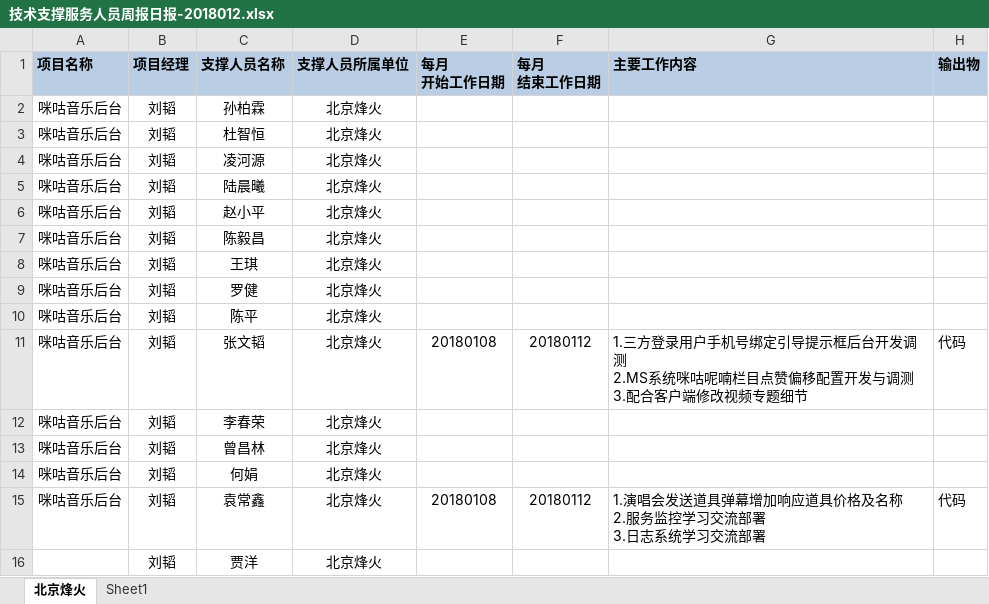
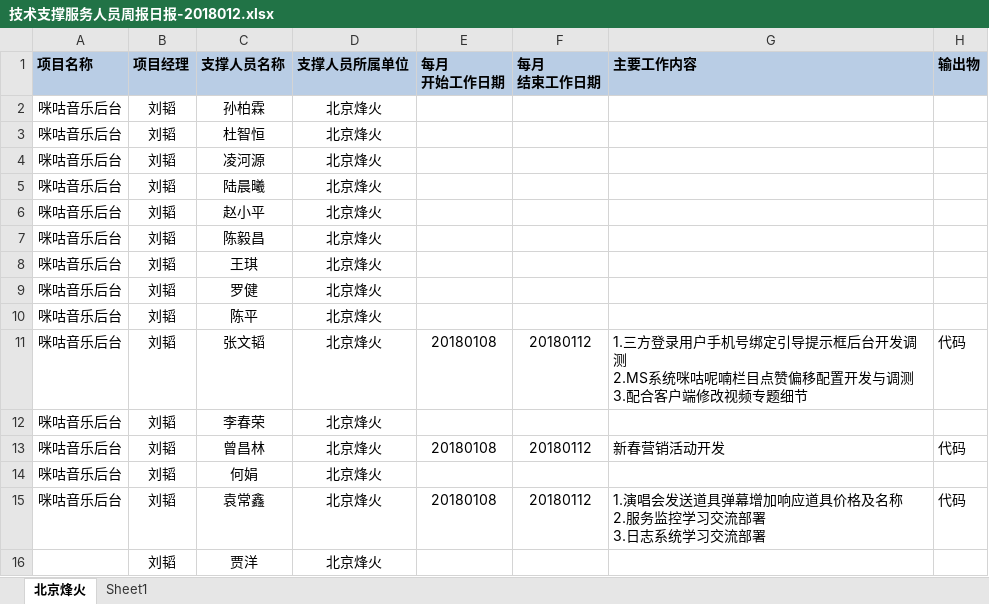
Before and after one commit to just-forking/weekReport, an Excel workbook: 2018周报/20180112周报/技术支撑服务人员周报日报-2018012.xlsx, sheet 北京烽火, drawn as a sheet; values as stored, in another font and other column widths than the file's, no borders; the diff names each change by its address in the sheet, - before the commit and + after, or states it on an @@ line.

```diff
--- a/2018周报/20180112周报/技术支撑服务人员周报日报-2018012.xlsx (sheet 北京烽火)
+++ b/2018周报/20180112周报/技术支撑服务人员周报日报-2018012.xlsx (sheet 北京烽火)
-E13 (每月 开始工作日期): (empty)
+E13 (每月 开始工作日期): 20180108
-F13 (每月 结束工作日期): (empty)
+F13 (每月 结束工作日期): 20180112
-G13 (主要工作内容): (empty)
+G13 (主要工作内容): 新春营销活动开发
-H13 (输出物): (empty)
+H13 (输出物): 代码
```
Also changed, not shown: 2018周报/20180105周报/技术支撑服务人员周报日报-20180105.xlsx, 2018周报/20180119周报/技术支撑服务人员周报日报-2018019.xlsx, 1 other file.
